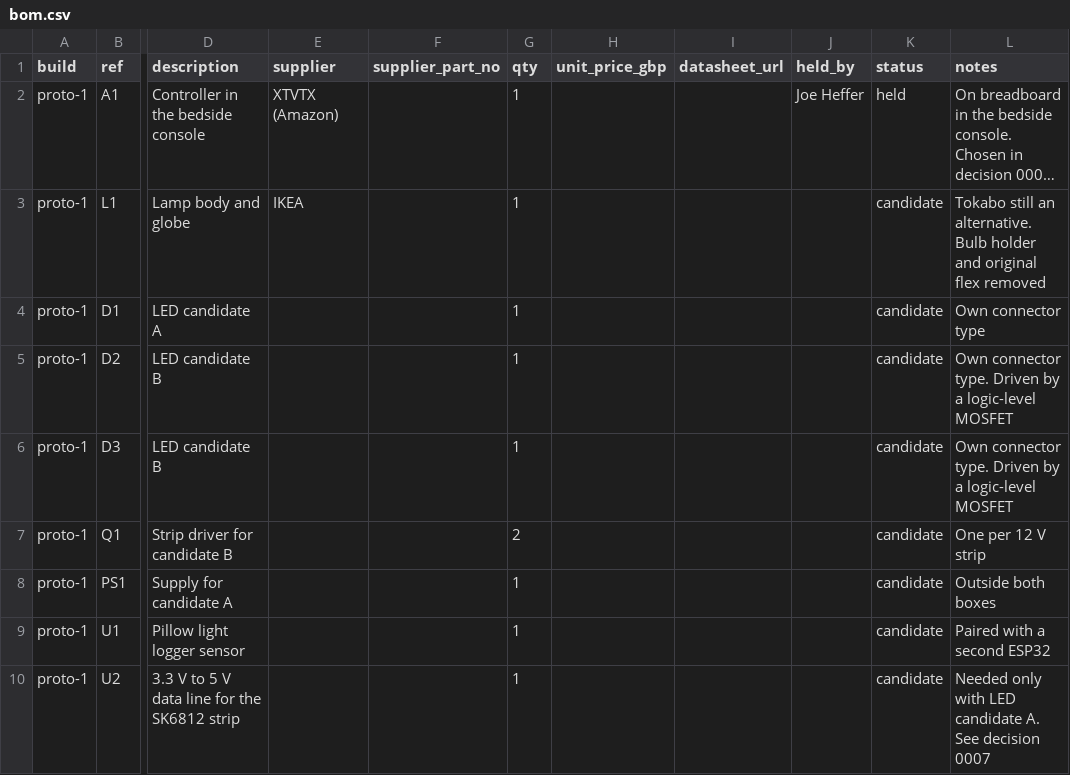
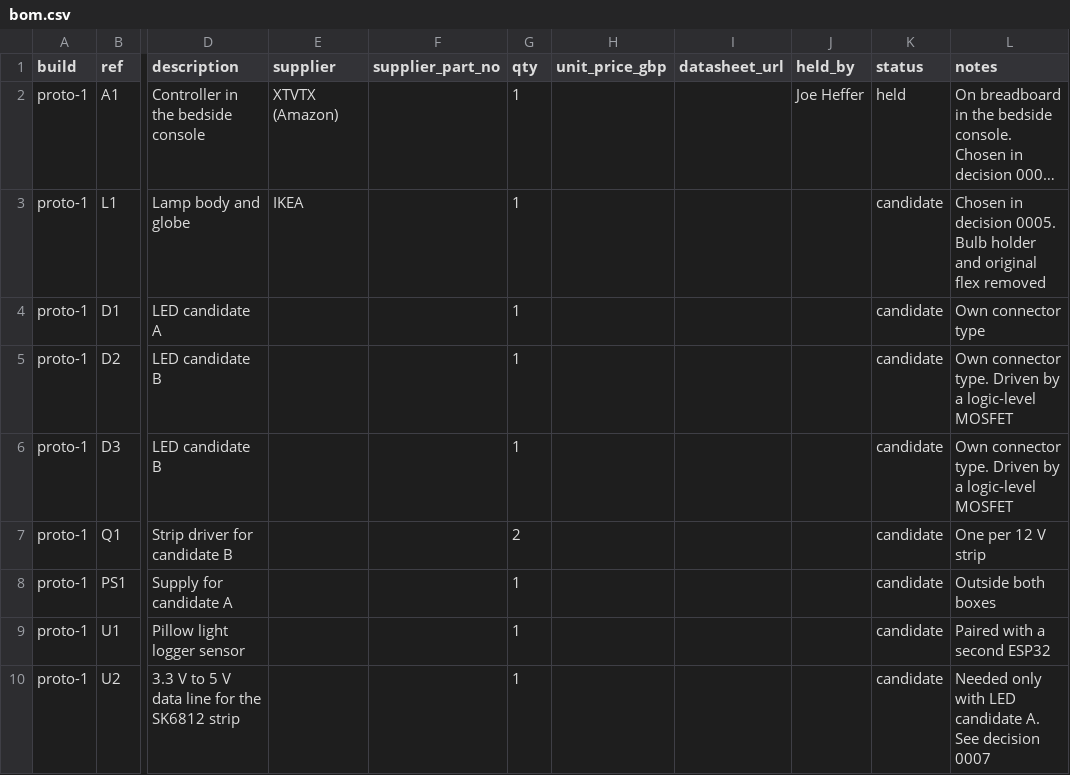
Before and after one commit to Joe-Heffer/dimpsy, a CSV file: hardware/bom.csv, drawn as a sheet; only a part is shown, gaps mark what is left out; long unchanged cells end in …; the diff names each change by its address in the sheet, - before the commit and + after, or states it on an @@ line.

```diff
--- a/hardware/bom.csv
+++ b/hardware/bom.csv
-L3 (notes): Tokabo still an alternative. Bulb holder…
+L3 (notes): Chosen in decision 0005. Bulb holder…
```
Also changed, not shown: 4 other files.
